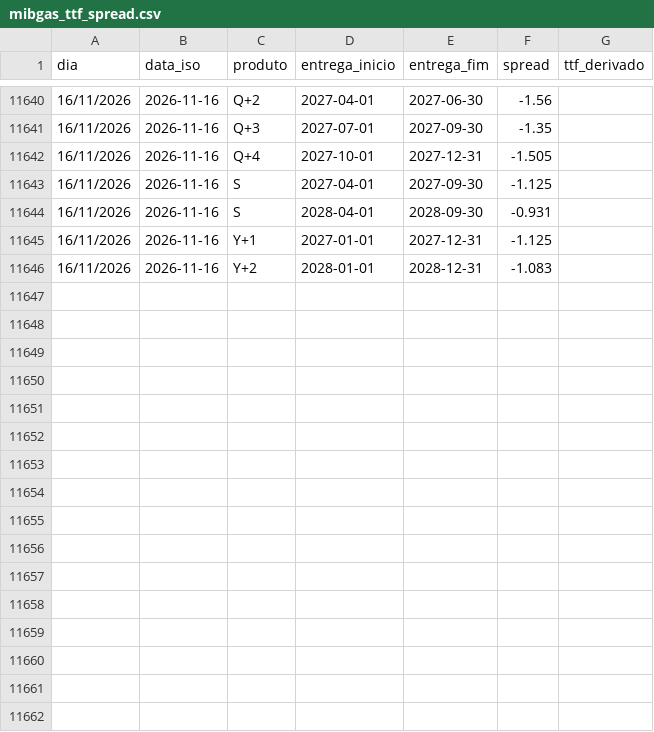
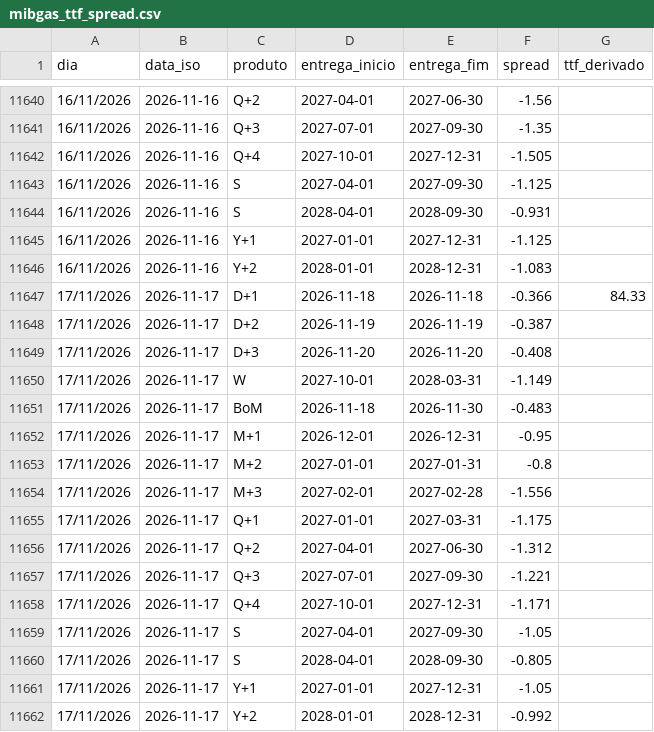
Before and after one commit to tiagofelicia/dados-energia, a CSV file: data/gas/mibgas_ttf_spread.csv, drawn as a sheet; only a part is shown, gaps mark what is left out; the diff names each change by its address in the sheet, - before the commit and + after, or states it on an @@ line.

```diff
--- a/data/gas/mibgas_ttf_spread.csv
+++ b/data/gas/mibgas_ttf_spread.csv
+row 11647: 17/11/2026 | 2026-11-17 | D+1 | 2026-11-18 | 2026-11-18 | -0.366 | 84.33
+row 11648: 17/11/2026 | 2026-11-17 | D+2 | 2026-11-19 | 2026-11-19 | -0.387
+row 11649: 17/11/2026 | 2026-11-17 | D+3 | 2026-11-20 | 2026-11-20 | -0.408
+row 11650: 17/11/2026 | 2026-11-17 | W | 2027-10-01 | 2028-03-31 | -1.149
+row 11651: 17/11/2026 | 2026-11-17 | BoM | 2026-11-18 | 2026-11-30 | -0.483
+row 11652: 17/11/2026 | 2026-11-17 | M+1 | 2026-12-01 | 2026-12-31 | -0.95
+row 11653: 17/11/2026 | 2026-11-17 | M+2 | 2027-01-01 | 2027-01-31 | -0.8
+row 11654: 17/11/2026 | 2026-11-17 | M+3 | 2027-02-01 | 2027-02-28 | -1.556
+row 11655: 17/11/2026 | 2026-11-17 | Q+1 | 2027-01-01 | 2027-03-31 | -1.175
+row 11656: 17/11/2026 | 2026-11-17 | Q+2 | 2027-04-01 | 2027-06-30 | -1.312
+row 11657: 17/11/2026 | 2026-11-17 | Q+3 | 2027-07-01 | 2027-09-30 | -1.221
+row 11658: 17/11/2026 | 2026-11-17 | Q+4 | 2027-10-01 | 2027-12-31 | -1.171
+row 11659: 17/11/2026 | 2026-11-17 | S | 2027-04-01 | 2027-09-30 | -1.05
+row 11660: 17/11/2026 | 2026-11-17 | S | 2028-04-01 | 2028-09-30 | -0.805
+row 11661: 17/11/2026 | 2026-11-17 | Y+1 | 2027-01-01 | 2027-12-31 | -1.05
+row 11662: 17/11/2026 | 2026-11-17 | Y+2 | 2028-01-01 | 2028-12-31 | -0.992
```
Also changed, not shown: data/gas/mibgas_spot.csv, 2 other files.
